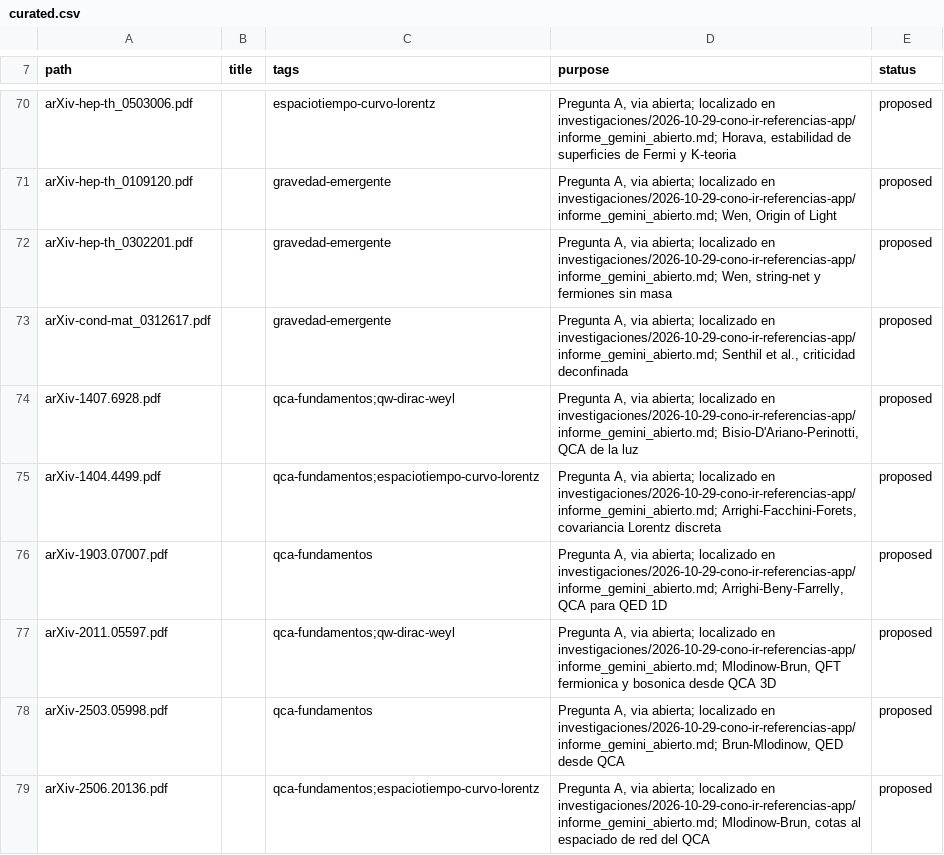
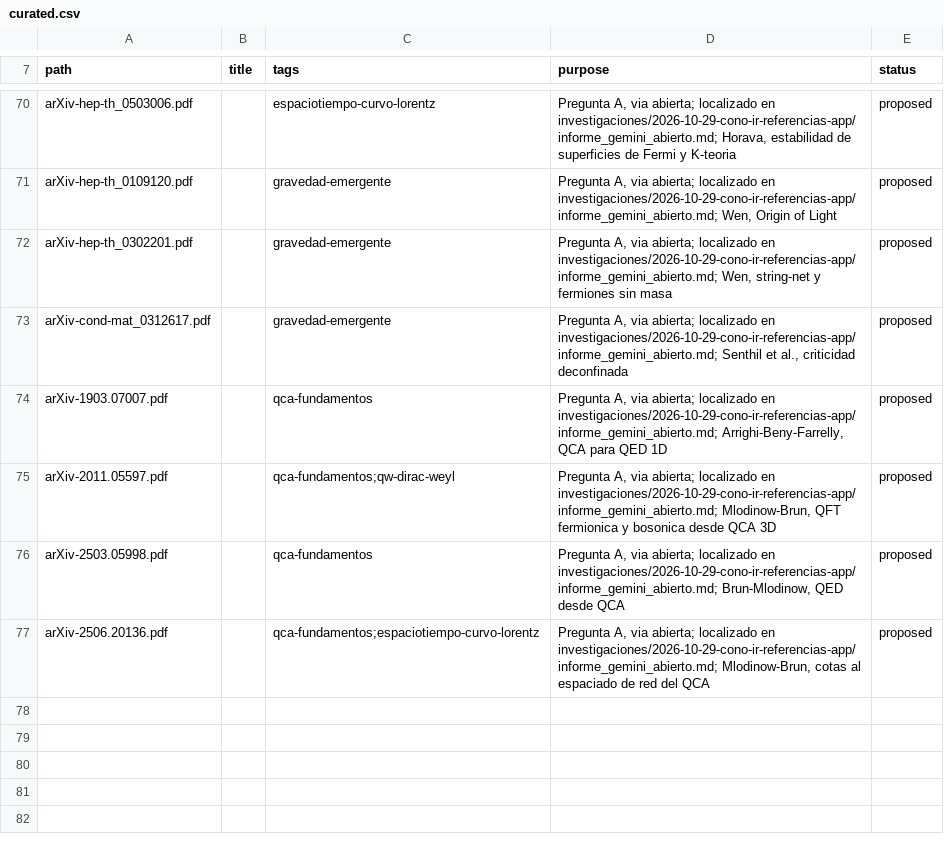
Before and after one commit to nacho09021973/qca-causal-cones, a CSV file: scripts/biblioteca_catalog/curated.csv, drawn as a sheet; only a part is shown, gaps mark what is left out.

```diff
--- a/scripts/biblioteca_catalog/curated.csv
+++ b/scripts/biblioteca_catalog/curated.csv
@@ -73,4 +73,2 @@ arXiv-hep-th_0302201.pdf,,gravedad-emergente,"Pregunta A, via abierta; localizad
 arXiv-cond-mat_0312617.pdf,,gravedad-emergente,"Pregunta A, via abierta; localizado en investigaciones/2026-10-29-cono-ir-referencias-app/informe_gemini_abierto.md; Senthil et al., criticidad deconfinada",proposed
-arXiv-1407.6928.pdf,,qca-fundamentos;qw-dirac-weyl,"Pregunta A, via abierta; localizado en investigaciones/2026-10-29-cono-ir-referencias-app/informe_gemini_abierto.md; Bisio-D'Ariano-Perinotti, QCA de la luz",proposed
-arXiv-1404.4499.pdf,,qca-fundamentos;espaciotiempo-curvo-lorentz,"Pregunta A, via abierta; localizado en investigaciones/2026-10-29-cono-ir-referencias-app/informe_gemini_abierto.md; Arrighi-Facchini-Forets, covariancia Lorentz discreta",proposed
 arXiv-1903.07007.pdf,,qca-fundamentos,"Pregunta A, via abierta; localizado en investigaciones/2026-10-29-cono-ir-referencias-app/informe_gemini_abierto.md; Arrighi-Beny-Farrelly, QCA para QED 1D",proposed
```
Also changed, not shown: 1 other file.
